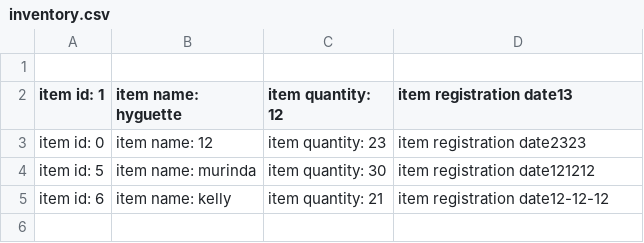
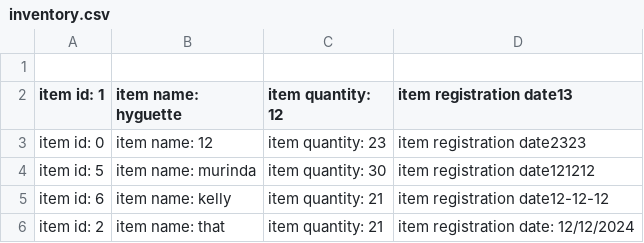
Before and after one commit to hyguette-murinda/ne_prep, a CSV file: inventory.csv, drawn as a sheet.

```diff
--- a/inventory.csv
+++ b/inventory.csv
@@ -5 +5,2 @@ item id: 5,item name: murinda,item quantity: 30,item registration date121212
 item id: 6,item name: kelly,item quantity: 21,item registration date12-12-12
+item id: 2,item name: that,item quantity: 21,item registration date: 12/12/2024
```
Also changed, not shown: 8 other files.
